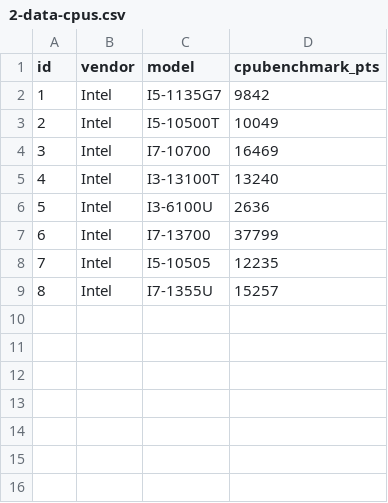
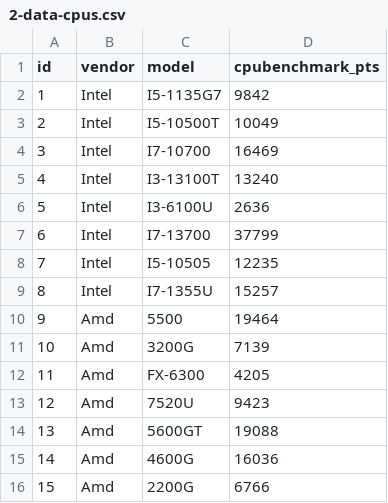
Before and after one commit to valeriy-zainullin/sql-project, a CSV file: scripts/2-data-cpus.csv, drawn as a sheet; the diff names each change by its address in the sheet, - before the commit and + after, or states it on an @@ line.

```diff
--- a/scripts/2-data-cpus.csv
+++ b/scripts/2-data-cpus.csv
+row 10: 9 | Amd | 5500 | 19464
+row 11: 10 | Amd | 3200G | 7139
+row 12: 11 | Amd | FX-6300 | 4205
+row 13: 12 | Amd | 7520U | 9423
+row 14: 13 | Amd | 5600GT | 19088
+row 15: 14 | Amd | 4600G | 16036
+row 16: 15 | Amd | 2200G | 6766
```
Also changed, not shown: scripts/2-data-products.csv, scripts/2-data-reviewrevs.csv, 8 other files.
